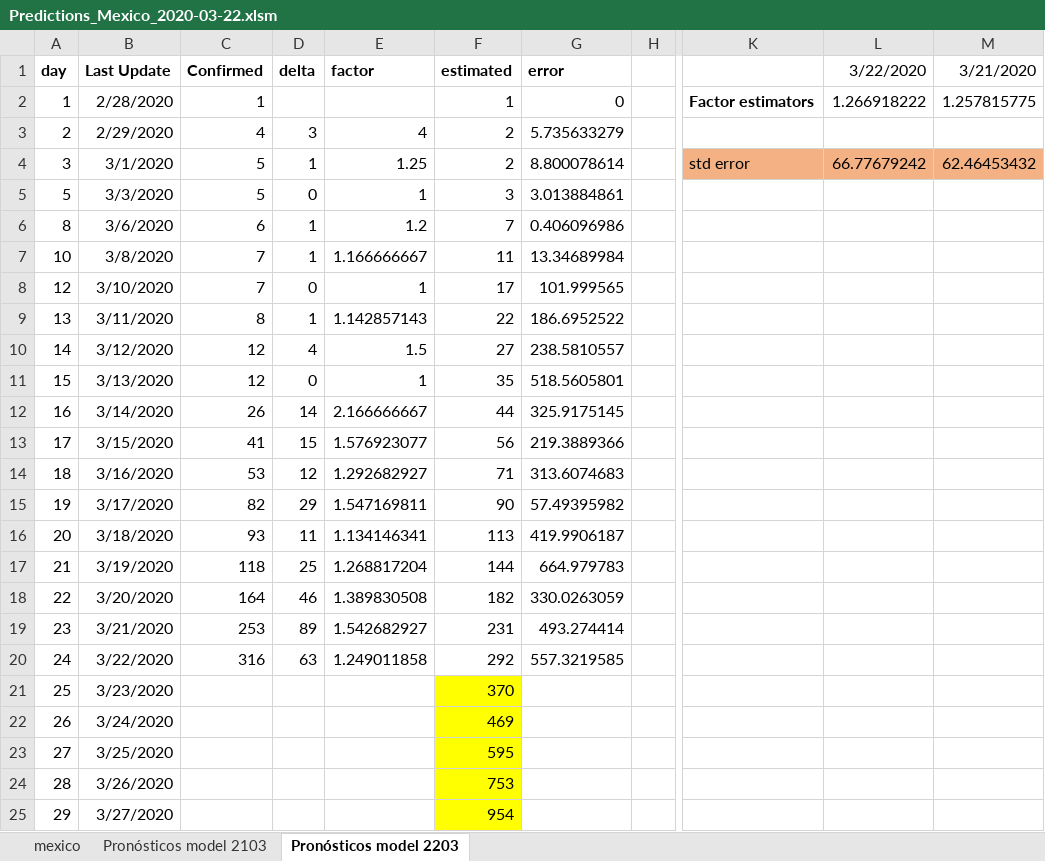
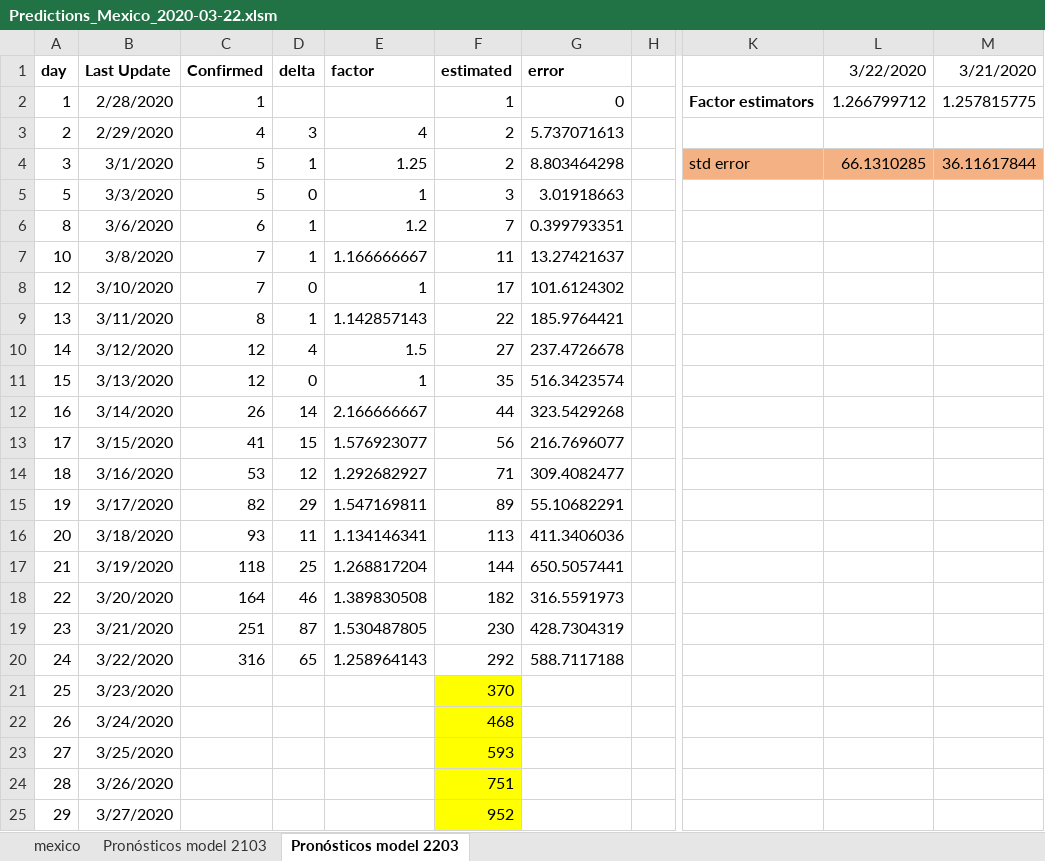
Before and after one commit to CarlosDNieto/COVID-19, an Excel workbook: Countries/Mexico/Predictions/Predictions_Mexico_2020-03-22.xlsm, sheet Pronósticos model 2203, drawn as a sheet; only a part is shown, gaps mark what is left out; values as stored, in another font and other column widths than the file's, no borders; charts and pictures not drawn; the diff covers the shown part only; the diff names each change by its address in the sheet, - before the commit and + after, or states it on an @@ line.

Commit message:
correction in predictions of meico

```diff
--- a/Countries/Mexico/Predictions/Predictions_Mexico_2020-03-22.xlsm (sheet Pronósticos model 2203)
+++ b/Countries/Mexico/Predictions/Predictions_Mexico_2020-03-22.xlsm (sheet Pronósticos model 2203)
-L2 (3/22/2020): 1.266918222
+L2 (3/22/2020): 1.266799712
-G3 (error): 5.735633279
+G3 (error): 5.737071613
-G4 (error): 8.800078614
+G4 (error): 8.803464298
-L4 (3/22/2020): 66.77679242
+L4 (3/22/2020): 66.1310285
-M4 (3/21/2020): 62.46453432
+M4 (3/21/2020): 36.11617844
-G5 (error): 3.013884861
+G5 (error): 3.01918663
-G6 (error): 0.406096986
+G6 (error): 0.399793351
-G7 (error): 13.34689984
+G7 (error): 13.27421637
-G8 (error): 101.999565
+G8 (error): 101.6124302
-G9 (error): 186.6952522
+G9 (error): 185.9764421
-G10 (error): 238.5810557
+G10 (error): 237.4726678
-G11 (error): 518.5605801
+G11 (error): 516.3423574
-G12 (error): 325.9175145
+G12 (error): 323.5429268
-G13 (error): 219.3889366
+G13 (error): 216.7696077
-G14 (error): 313.6074683
+G14 (error): 309.4082477
-F15 (estimated): 90
+F15 (estimated): 89
-G15 (error): 57.49395982
+G15 (error): 55.10682291
-G16 (error): 419.9906187
+G16 (error): 411.3406036
-G17 (error): 664.979783
+G17 (error): 650.5057441
-G18 (error): 330.0263059
+G18 (error): 316.5591973
-C19 (Confirmed): 253
+C19 (Confirmed): 251
-D19 (delta): 89
+D19 (delta): 87
-E19 (factor): 1.542682927
+E19 (factor): 1.530487805
-F19 (estimated): 231
+F19 (estimated): 230
-G19 (error): 493.274414
+G19 (error): 428.7304319
-D20 (delta): 63
+D20 (delta): 65
-E20 (factor): 1.249011858
+E20 (factor): 1.258964143
-G20 (error): 557.3219585
+G20 (error): 588.7117188
-F22 (estimated): 469
+F22 (estimated): 468
-F23 (estimated): 595
+F23 (estimated): 593
-F24 (estimated): 753
+F24 (estimated): 751
-F25 (estimated): 954
+F25 (estimated): 952
```
Also changed, not shown: 23 edited cells elsewhere in this sheet, charts or pictures.
